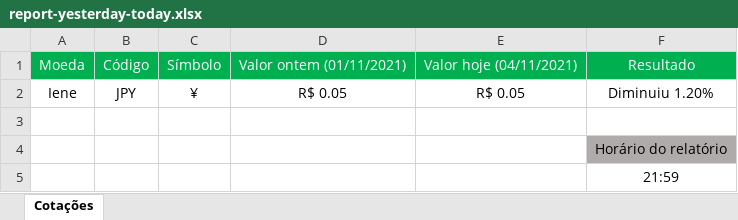
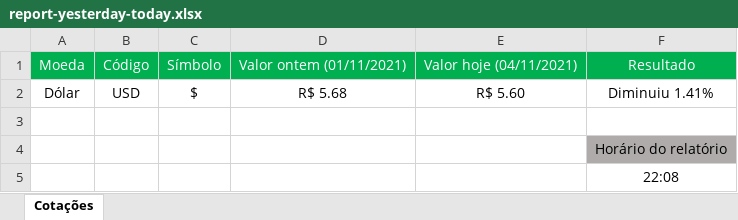
Before and after one commit to victoratavila/currency_api, an Excel workbook: src/Controllers/Sheet/outputs/report-yesterday-today.xlsx, sheet Cotações, drawn as a sheet; values as stored, in another font and other column widths than the file's, no borders; conditional formats not drawn; removed rows and columns are numbered as before the commit, all else as after; the diff names each change by its address in the sheet, - before the commit and + after, or states it on an @@ line.

Commit message:
baseURL fixed for report generation request

```diff
--- a/src/Controllers/Sheet/outputs/report-yesterday-today.xlsx (sheet Cotações)
+++ b/src/Controllers/Sheet/outputs/report-yesterday-today.xlsx (sheet Cotações)
-row 2: Iene | JPY | ¥ | R$ 0.05 | R$ 0.05 | Diminuiu 1.20%
+row 2: Dólar | USD | $ | R$ 5.68 | R$ 5.60 | Diminuiu 1.41%
-F5: 21:59
+F5: 22:08
```
Also changed, not shown: 1 other file.
